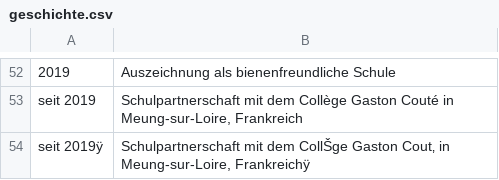
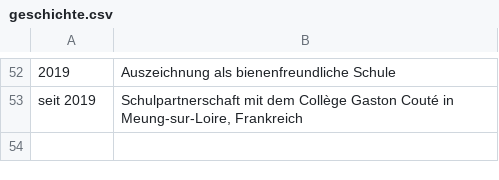
Before and after one commit to thunderboiii/schillergymnasium, a CSV file: public/img/uploads/geschichte.csv, drawn as a sheet; only a part is shown, gaps mark what is left out; the diff names each change by its address in the sheet, - before the commit and + after, or states it on an @@ line.

Commit message:
Update geschichte.csv

```diff
--- a/public/img/uploads/geschichte.csv
+++ b/public/img/uploads/geschichte.csv
-row 54: seit 2019ÿ | Schulpartnerschaft mit dem CollŠge Gaston Cout‚ in Meung-sur-Loire, Frankreichÿ
```
